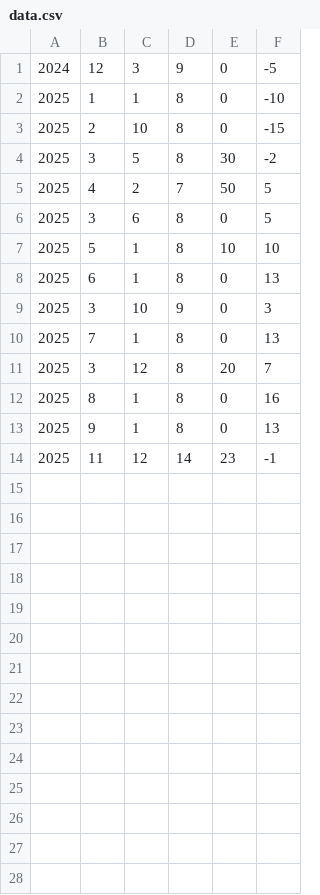
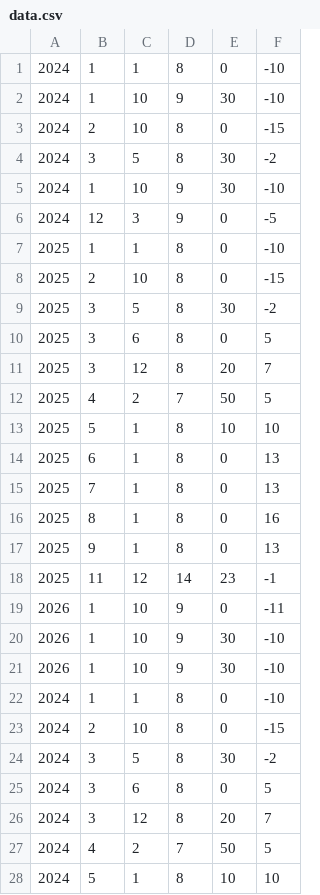
Before and after one commit to YogeneP/mipt_hw_C, a CSV file: HW_TEMP_PRJ/data.csv, drawn as a sheet; only a part is shown; the diff covers the shown part only.

```diff
--- a/HW_TEMP_PRJ/data.csv
+++ b/HW_TEMP_PRJ/data.csv
@@ -1 +1,6 @@
+2024,1,1,8,0,-10
+2024,1,10,9,30,-10
+2024,2,10,8,0,-15
+2024,3,5,8,30,-2
+2024,1,10,9,30,-10
 2024,12,3,9,0,-5
@@ -4,9 +9,8 @@
 2025,3,5,8,30,-2
+2025,3,6,8,0,5
+2025,3,12,8,20,7
 2025,4,2,7,50,5
-2025,3,6,8,0,5
 2025,5,1,8,10,10
 2025,6,1,8,0,13
-2025,3,10,9,0,3
 2025,7,1,8,0,13
-2025,3,12,8,20,7
 2025,8,1,8,0,16
@@ -14 +18,11 @@
 2025,11,12,14,23,-1
+2026,1,10,9,0,-11
+2026,1,10,9,30,-10
+2026,1,10,9,30,-10
+2024,1,1,8,0,-10
+2024,2,10,8,0,-15
+2024,3,5,8,30,-2
+2024,3,6,8,0,5
+2024,3,12,8,20,7
+2024,4,2,7,50,5
+2024,5,1,8,10,10
```
Also changed, not shown: 5 added rows elsewhere in this file, 7 other files.
